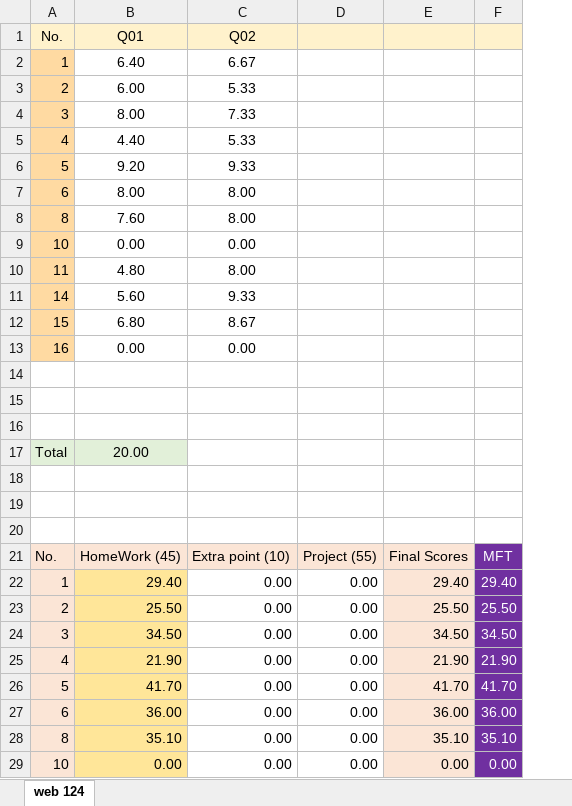
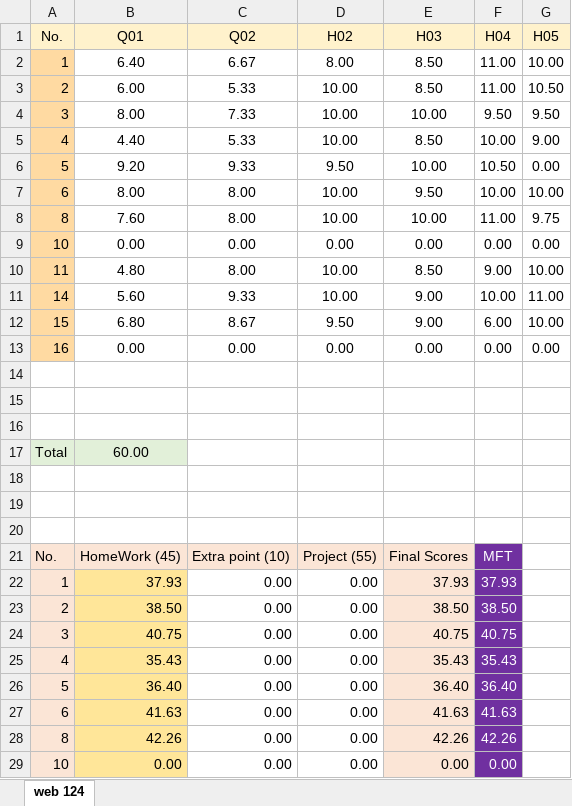
Before and after one commit to mkazemiraz/mft-scores, an Excel workbook: 124/124.xlsx, sheet web 124, drawn as a sheet; only a part is shown; values as stored, in another font and other column widths than the file's, no borders; removed rows and columns are numbered as before the commit, all else as after; the diff covers the shown part only; the diff names each change by its address in the sheet, - before the commit and + after, or states it on an @@ line.

Commit message:
web 124 updated

```diff
--- a/124/124.xlsx (sheet web 124)
+++ b/124/124.xlsx (sheet web 124)
-column E, rows 21-29: Final Scores | 29.40 | 25.50 | 34.50 | 21.90 | 41.70 | 36.00 | 35.10 | 0.00
-column F, rows 21-29: MFT | 29.40 | 25.50 | 34.50 | 21.90 | 41.70 | 36.00 | 35.10 | 0.00
+column E (H03), rows 2-29: 8.50 | 8.50 | 10.00 | 8.50 | 10.00 | 9.50 | 10.00 | 0.00 | 8.50 | 9.00 | 9.00 | 0.00 |  |  |  |  |  |  |  | Final Scores | 37.93 | 38.50 | 40.75 | 35.43 | 36.40 | 41.63 | 42.26 | 0.00
+column F (H04), rows 2-29: 11.00 | 11.00 | 9.50 | 10.00 | 10.50 | 10.00 | 11.00 | 0.00 | 9.00 | 10.00 | 6.00 | 0.00 |  |  |  |  |  |  |  | MFT | 37.93 | 38.50 | 40.75 | 35.43 | 36.40 | 41.63 | 42.26 | 0.00
+column G (H05), rows 2-13: 10.00 | 10.50 | 9.50 | 9.00 | 0.00 | 10.00 | 9.75 | 0.00 | 10.00 | 11.00 | 10.00 | 0.00
-D1: (empty)
+D1: H02
-D2 (H02): (empty)
+D2 (H02): 8.00
-D3:D5 (H02): (empty)
+D3:D5 (H02): 10.00
-D6 (H02): (empty)
+D6 (H02): 9.50
-D7:D8 (H02): (empty)
+D7:D8 (H02): 10.00
-D9 (H02): (empty)
+D9 (H02): 0.00
-D10:D11 (H02): (empty)
+D10:D11 (H02): 10.00
-D12 (H02): (empty)
+D12 (H02): 9.50
-D13 (H02): (empty)
+D13 (H02): 0.00
-B17 (Q01): 20.00
+B17 (Q01): 60.00
-B22 (Q01): 29.40
+B22 (Q01): 37.93
-B23 (Q01): 25.50
+B23 (Q01): 38.50
-B24 (Q01): 34.50
+B24 (Q01): 40.75
-B25 (Q01): 21.90
+B25 (Q01): 35.43
-B26 (Q01): 41.70
+B26 (Q01): 36.40
-B27 (Q01): 36.00
+B27 (Q01): 41.63
-B28 (Q01): 35.10
+B28 (Q01): 42.26
```
Also changed, not shown: 3 edited cells elsewhere in this sheet.
